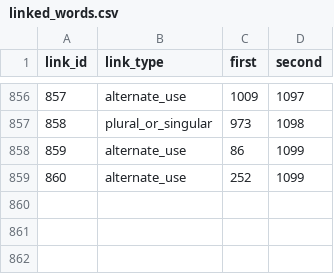
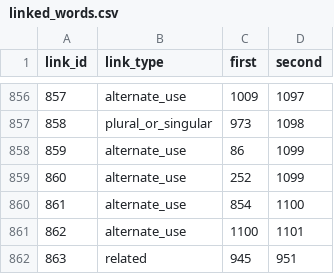
Before and after one commit to IsiXhosa-click/database, a CSV file: linked_words.csv, drawn as a sheet; only a part is shown, gaps mark what is left out; the diff names each change by its address in the sheet, - before the commit and + after, or states it on an @@ line.

```diff
--- a/linked_words.csv
+++ b/linked_words.csv
+row 860: 861 | alternate_use | 854 | 1100
+row 861: 862 | alternate_use | 1100 | 1101
+row 862: 863 | related | 945 | 951
```
Also changed, not shown: examples.csv, user_attributions.csv, 1 other file.
